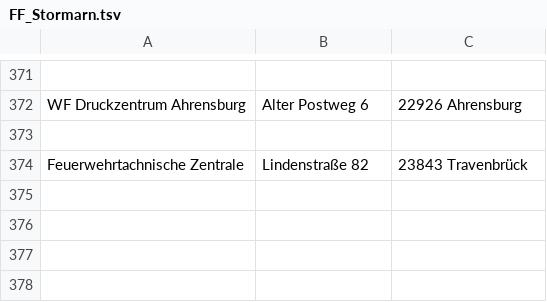
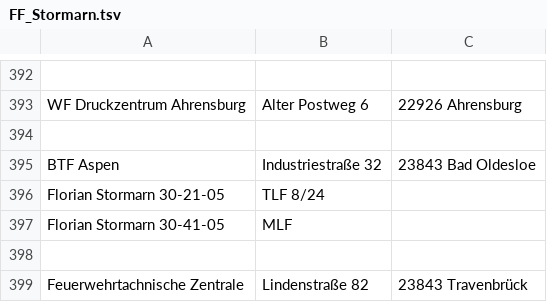
Before and after one commit to mnai/LSS-Fahrzeuglisten, a TSV file: Schleswig-Holstein/Stormarn (OD)/FF_Stormarn.tsv, drawn as a sheet; only a part is shown, gaps mark what is left out; the diff covers the shown part only; the diff names each change by its address in the sheet, - before the commit and + after, or states it on an @@ line.

Commit message:
SH > OD > FF Bad Oldesloe ergänzt

```diff
--- a/Schleswig-Holstein/Stormarn (OD)/FF_Stormarn.tsv
+++ b/Schleswig-Holstein/Stormarn (OD)/FF_Stormarn.tsv
+row 394: (empty)
+row 395: BTF Aspen | Industriestraße 32 | 23843 Bad Oldesloe
+row 396: Florian Stormarn 30-21-05 | TLF 8/24
+row 397: Florian Stormarn 30-41-05 | MLF
```
Also changed, not shown: 21 added rows and 1 edited cell elsewhere in this file.
